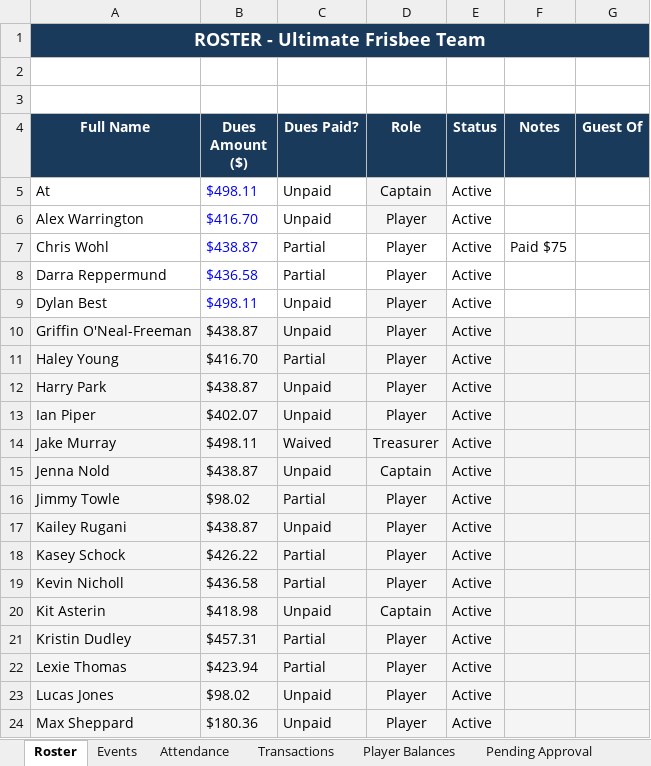
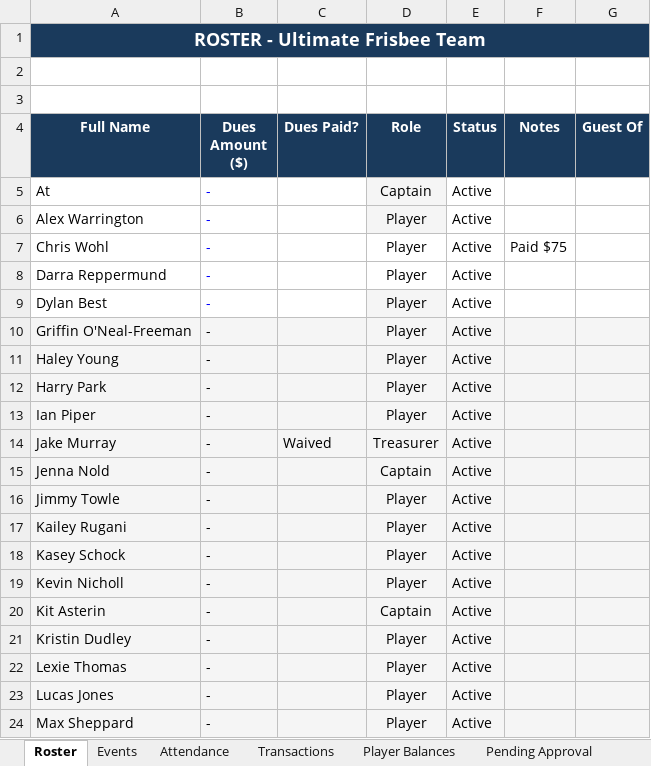
Before and after one commit to jakepmurray/port-finances-26, an Excel workbook: finance_data.xlsx, sheet Roster, drawn as a sheet; only a part is shown; values as stored, in another font and other column widths than the file's, no borders; charts and pictures not drawn; the diff covers the shown part only; the diff names each change by its address in the sheet, - before the commit and + after, or states it on an @@ line.

```diff
--- a/finance_data.xlsx (sheet Roster)
+++ b/finance_data.xlsx (sheet Roster)
-B5 (Dues Amount ($)): $498.11
+B5 (Dues Amount ($)): -
-C5:C6 (Dues Paid?): Unpaid
+C5:C6 (Dues Paid?): (empty)
-B6 (Dues Amount ($)): $416.70
+B6 (Dues Amount ($)): -
-B7 (Dues Amount ($)): $438.87
+B7 (Dues Amount ($)): -
-C7:C8 (Dues Paid?): Partial
+C7:C8 (Dues Paid?): (empty)
-B8 (Dues Amount ($)): $436.58
+B8 (Dues Amount ($)): -
-B9 (Dues Amount ($)): $498.11
+B9 (Dues Amount ($)): -
-C9:C10 (Dues Paid?): Unpaid
+C9:C10 (Dues Paid?): (empty)
-B10 (Dues Amount ($)): $438.87
+B10 (Dues Amount ($)): -
-B11 (Dues Amount ($)): $416.70
+B11 (Dues Amount ($)): -
-C11 (Dues Paid?): Partial
+C11 (Dues Paid?): (empty)
-B12 (Dues Amount ($)): $438.87
+B12 (Dues Amount ($)): -
-C12:C13 (Dues Paid?): Unpaid
+C12:C13 (Dues Paid?): (empty)
-B13 (Dues Amount ($)): $402.07
+B13 (Dues Amount ($)): -
-B14 (Dues Amount ($)): $498.11
+B14 (Dues Amount ($)): -
-B15 (Dues Amount ($)): $438.87
+B15 (Dues Amount ($)): -
-C15 (Dues Paid?): Unpaid
+C15 (Dues Paid?): (empty)
-B16 (Dues Amount ($)): $98.02
+B16 (Dues Amount ($)): -
-C16 (Dues Paid?): Partial
+C16 (Dues Paid?): (empty)
-B17 (Dues Amount ($)): $438.87
+B17 (Dues Amount ($)): -
-C17 (Dues Paid?): Unpaid
+C17 (Dues Paid?): (empty)
-B18 (Dues Amount ($)): $426.22
+B18 (Dues Amount ($)): -
-C18:C19 (Dues Paid?): Partial
+C18:C19 (Dues Paid?): (empty)
-B19 (Dues Amount ($)): $436.58
+B19 (Dues Amount ($)): -
-B20 (Dues Amount ($)): $418.98
+B20 (Dues Amount ($)): -
-C20 (Dues Paid?): Unpaid
+C20 (Dues Paid?): (empty)
-B21 (Dues Amount ($)): $457.31
+B21 (Dues Amount ($)): -
-C21:C22 (Dues Paid?): Partial
+C21:C22 (Dues Paid?): (empty)
-B22 (Dues Amount ($)): $423.94
+B22 (Dues Amount ($)): -
-B23 (Dues Amount ($)): $98.02
+B23 (Dues Amount ($)): -
-C23:C24 (Dues Paid?): Unpaid
+C23:C24 (Dues Paid?): (empty)
-B24 (Dues Amount ($)): $180.36
+B24 (Dues Amount ($)): -
```
Also changed, not shown: 25 edited cells elsewhere in this sheet, sheet Player Balances, sheet Transactions, sheet Dashboard, sheet Attendance, sheet Events, formulas that keep their value.
